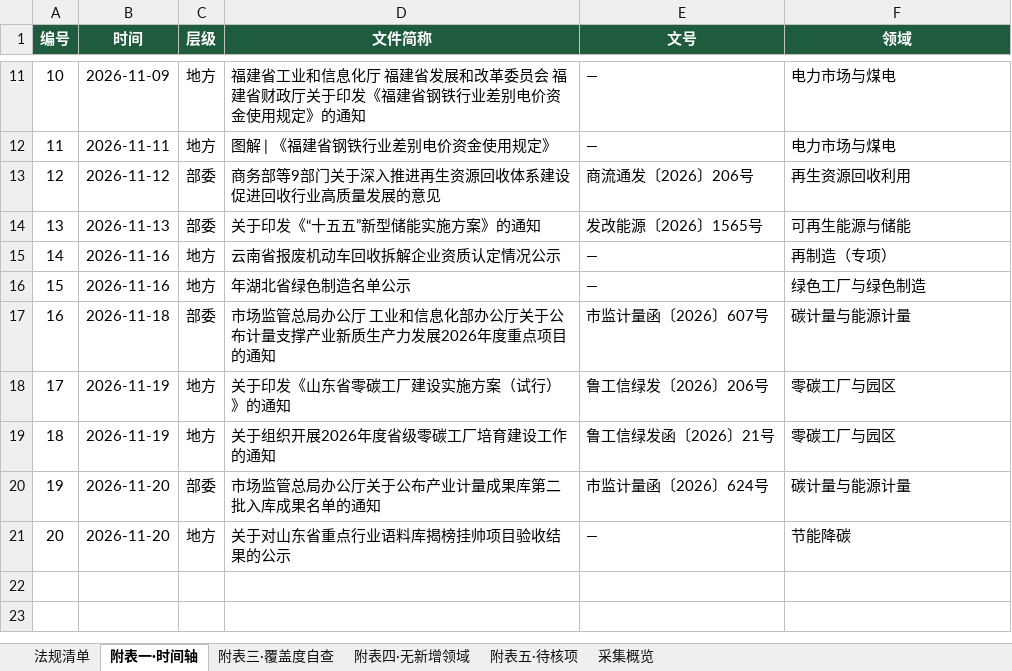
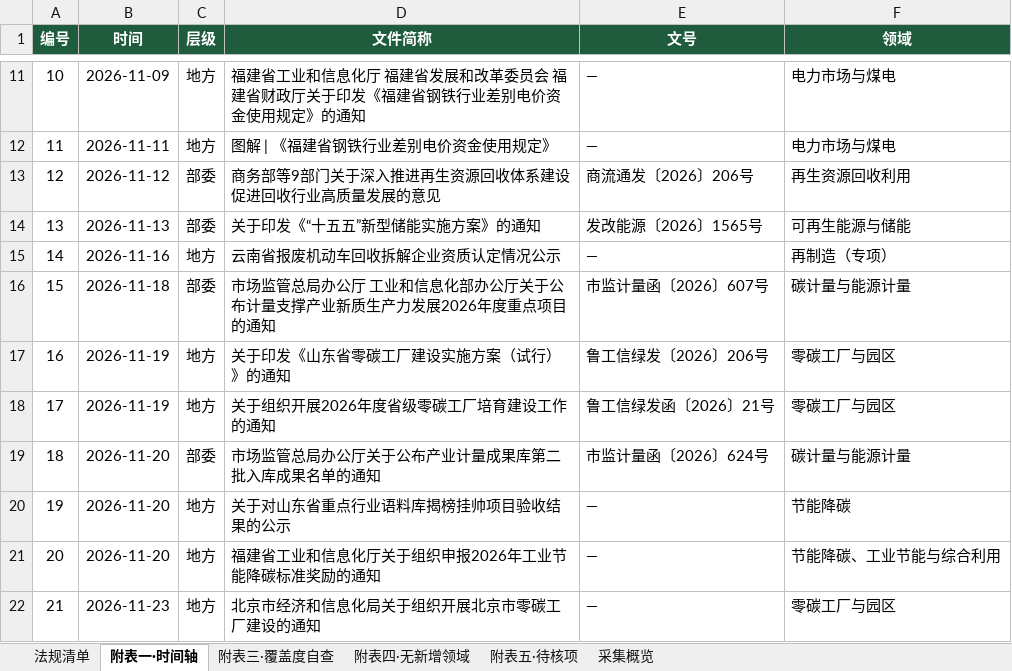
Before and after one commit to panyanosakana/carbon-law-watch, an Excel workbook: output/双碳法规汇总-2026-11.xlsx, sheet 附表一·时间轴, drawn as a sheet; only a part is shown, gaps mark what is left out; values as stored, in another font and other column widths than the file's, no borders; removed rows and columns are numbered as before the commit, all else as after; the diff names each change by its address in the sheet, - before the commit and + after, or states it on an @@ line.

```diff
--- a/output/双碳法规汇总-2026-11.xlsx (sheet 附表一·时间轴)
+++ b/output/双碳法规汇总-2026-11.xlsx (sheet 附表一·时间轴)
-row 16: 15 | 2026-11-16 | 地方 | 年湖北省绿色制造名单公示 | — | 绿色工厂与绿色制造
@@ column A (编号) renumbered between rows 16 and 20 @@
+row 21: 20 | 2026-11-20 | 地方 | 福建省工业和信息化厅关于组织申报2026年工业节能降碳标准奖励的通知 | — | 节能降碳、工业节能与综合利用
+row 22: 21 | 2026-11-23 | 地方 | 北京市经济和信息化局关于组织开展北京市零碳工厂建设的通知 | — | 零碳工厂与园区
```
Also changed, not shown: sheet 法规清单, sheet 附表三·覆盖度自查, sheet 采集概览, sheet 附表五·待核项, 3 other files.
